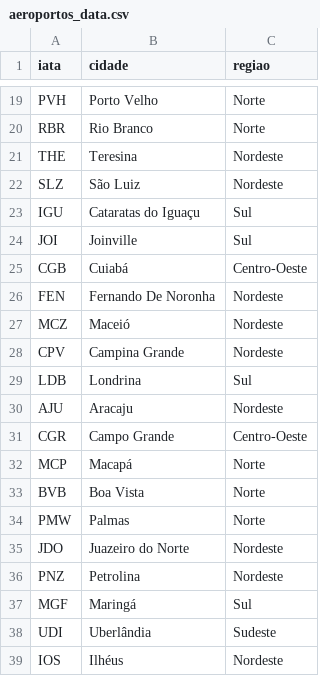
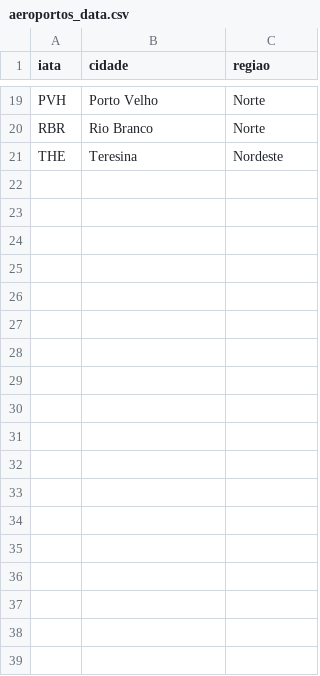
Before and after one commit to BrunofCarvalhoo/projeto-grafos, a CSV file: data/aeroportos_data.csv, drawn as a sheet; only a part is shown, gaps mark what is left out; the diff names each change by its address in the sheet, - before the commit and + after, or states it on an @@ line.

Commit message:
feat: correção dos aeroportos e conexões do REC com os outros

```diff
--- a/data/aeroportos_data.csv
+++ b/data/aeroportos_data.csv
-row 22: SLZ | São Luiz | Nordeste
-row 23: IGU | Cataratas do Iguaçu | Sul
-row 24: JOI | Joinville | Sul
-row 25: CGB | Cuiabá | Centro-Oeste
-row 26: FEN | Fernando De Noronha | Nordeste
-row 27: MCZ | Maceió | Nordeste
-row 28: CPV | Campina Grande | Nordeste
-row 29: LDB | Londrina | Sul
-row 30: AJU | Aracaju | Nordeste
-row 31: CGR | Campo Grande | Centro-Oeste
-row 32: MCP | Macapá | Norte
-row 33: BVB | Boa Vista | Norte
-row 34: PMW | Palmas | Norte
-row 35: JDO | Juazeiro do Norte | Nordeste
-row 36: PNZ | Petrolina | Nordeste
-row 37: MGF | Maringá | Sul
-row 38: UDI | Uberlândia | Sudeste
-row 39: IOS | Ilhéus | Nordeste
```
Also changed, not shown: 1 other file.
